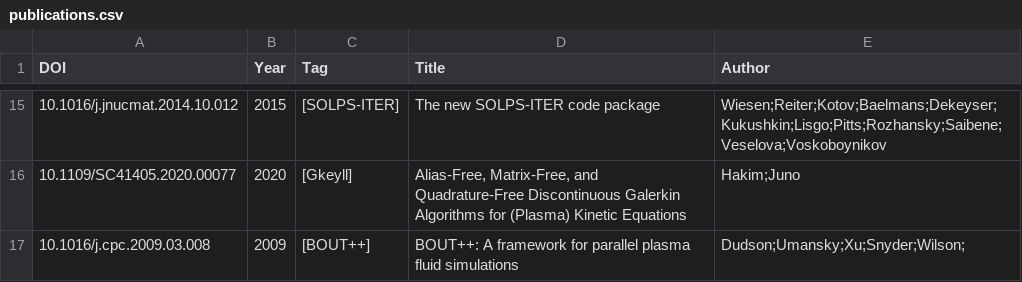
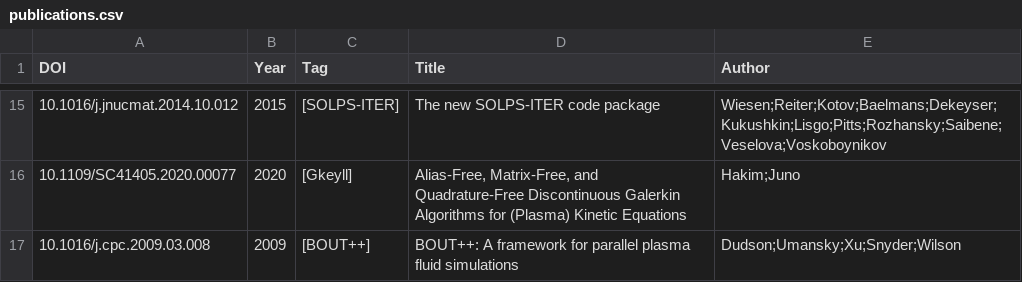
Before and after one commit to yhu1729/FusionArena, a CSV file: data/publications.csv, drawn as a sheet; only a part is shown, gaps mark what is left out.

Commit message:
fix: remove trailing semicolon

```diff
--- a/data/publications.csv
+++ b/data/publications.csv
@@ -16,2 +16,2 @@ DOI,Year,Tag,Title,Author
 10.1109/SC41405.2020.00077,2020,[Gkeyll],"Alias-Free, Matrix-Free, and Quadrature-Free Discontinuous Galerkin Algorithms for (Plasma) Kinetic Equations",Hakim;Juno
-10.1016/j.cpc.2009.03.008,2009,[BOUT++],BOUT++: A framework for parallel plasma fluid simulations,Dudson;Umansky;Xu;Snyder;Wilson;
+10.1016/j.cpc.2009.03.008,2009,[BOUT++],BOUT++: A framework for parallel plasma fluid simulations,Dudson;Umansky;Xu;Snyder;Wilson
```
